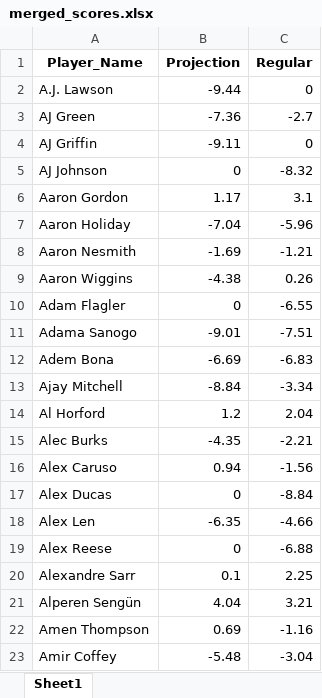
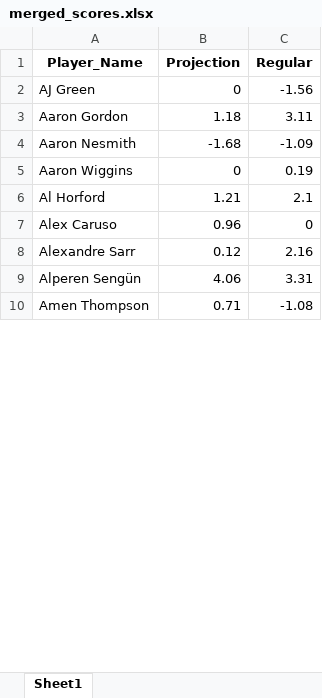
Before and after one commit to ikucukkaya/TradeMachine, an Excel workbook: data/merged_scores.xlsx, sheet Sheet1, drawn as a sheet; only a part is shown; values as stored, in another font and other column widths than the file's, no borders; removed rows and columns are numbered as before the commit, all else as after; the diff covers the shown part only; the diff names each change by its address in the sheet, - before the commit and + after, or states it on an @@ line.

```diff
--- a/data/merged_scores.xlsx (sheet Sheet1)
+++ b/data/merged_scores.xlsx (sheet Sheet1)
-row 2: A.J. Lawson | -9.44 | 0
-B2 (Projection): -7.36
+B2 (Projection): 0
-C2 (Regular): -2.7
+C2 (Regular): -1.56
-row 4: AJ Griffin | -9.11 | 0
-row 5: AJ Johnson | 0 | -8.32
-B3 (Projection): 1.17
+B3 (Projection): 1.18
-C3 (Regular): 3.1
+C3 (Regular): 3.11
-row 7: Aaron Holiday | -7.04 | -5.96
-B4 (Projection): -1.69
+B4 (Projection): -1.68
-C4 (Regular): -1.21
+C4 (Regular): -1.09
-B5 (Projection): -4.38
+B5 (Projection): 0
-C5 (Regular): 0.26
+C5 (Regular): 0.19
-row 10: Adam Flagler | 0 | -6.55
-row 11: Adama Sanogo | -9.01 | -7.51
-row 12: Adem Bona | -6.69 | -6.83
-row 13: Ajay Mitchell | -8.84 | -3.34
-B6 (Projection): 1.2
+B6 (Projection): 1.21
-C6 (Regular): 2.04
+C6 (Regular): 2.1
-row 15: Alec Burks | -4.35 | -2.21
-B7 (Projection): 0.94
+B7 (Projection): 0.96
-C7 (Regular): -1.56
+C7 (Regular): 0
-row 17: Alex Ducas | 0 | -8.84
-row 18: Alex Len | -6.35 | -4.66
-row 19: Alex Reese | 0 | -6.88
-B8 (Projection): 0.1
+B8 (Projection): 0.12
-C8 (Regular): 2.25
+C8 (Regular): 2.16
-B9 (Projection): 4.04
+B9 (Projection): 4.06
-C9 (Regular): 3.21
+C9 (Regular): 3.31
-B10 (Projection): 0.69
+B10 (Projection): 0.71
-C10 (Regular): -1.16
+C10 (Regular): -1.08
-row 23: Amir Coffey | -5.48 | -3.04
```
Also changed, not shown: 257 removed rows and 434 edited cells elsewhere in this sheet, data/2023-24_NBA_Regular_Season.xlsx, data/2024-25_NBA_Regular_Season_Updated_daily.xlsx, 2 other files.
